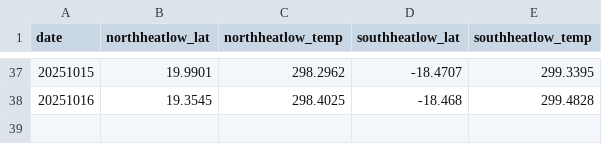
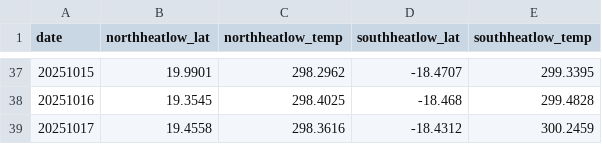
Before and after one commit to charlesknight1/charlesknight1.github.io, a CSV file: database/heatlow_history.csv, drawn as a sheet; only a part is shown, gaps mark what is left out; the diff names each change by its address in the sheet, - before the commit and + after, or states it on an @@ line.

```diff
--- a/database/heatlow_history.csv
+++ b/database/heatlow_history.csv
+row 39: 20251017 | 19.4558 | 298.3616 | -18.4312 | 300.2459
```
